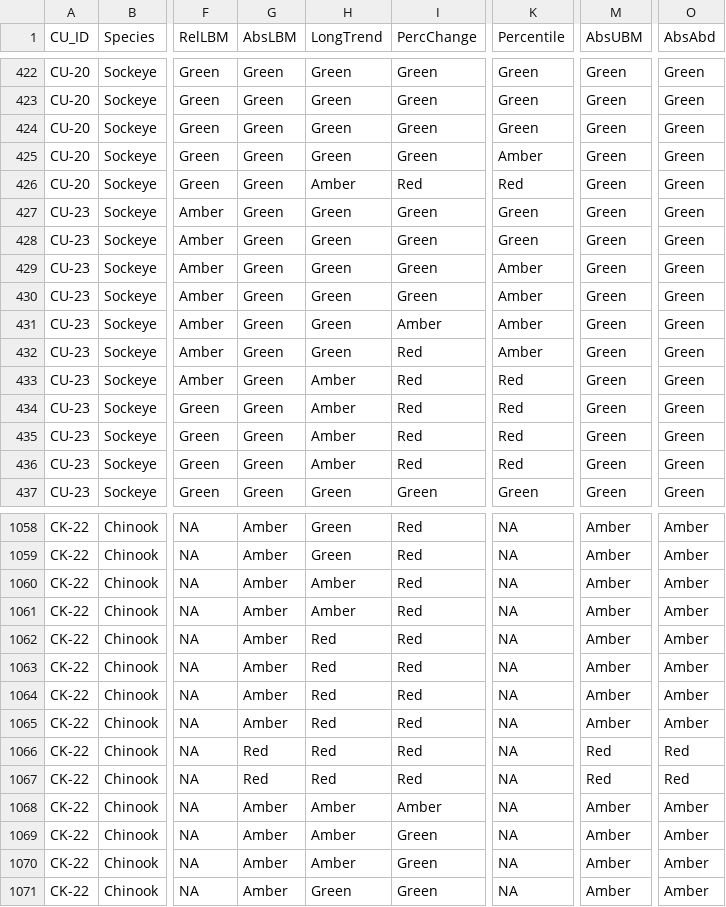
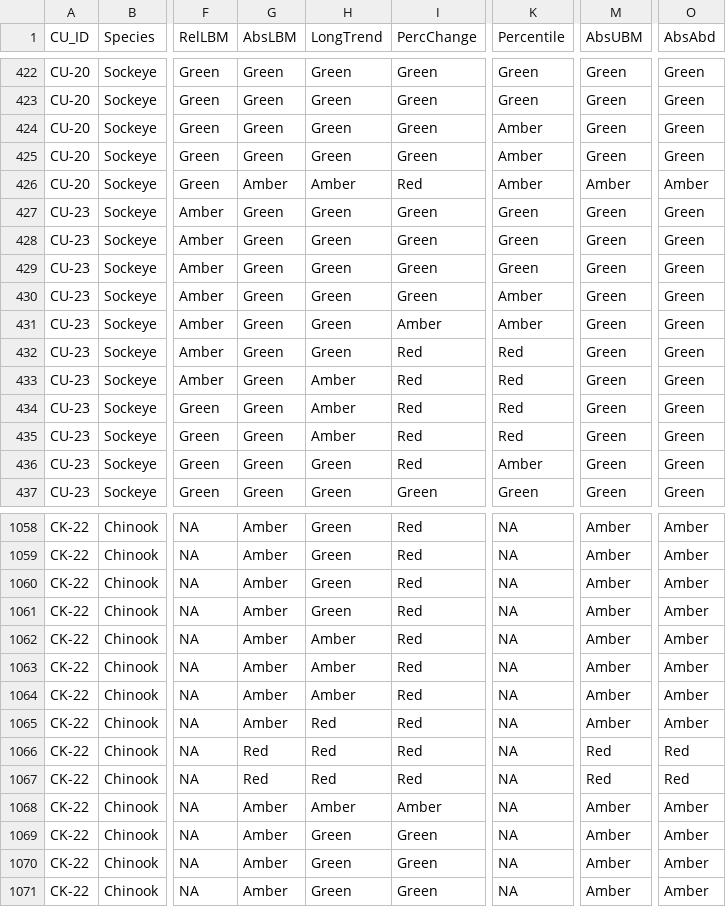
Before and after one commit to SOLV-Code/Scanner-Data-Processing, a CSV file: DATA_OUT/Retrospective_Metrics_Status.csv, drawn as a sheet; only a part is shown, gaps mark what is left out; the diff covers the shown part only; the diff names each change by its address in the sheet, - before the commit and + after, or states it on an @@ line.

```diff
--- a/DATA_OUT/Retrospective_Metrics_Status.csv
+++ b/DATA_OUT/Retrospective_Metrics_Status.csv
-K424 (Percentile): Green
+K424 (Percentile): Amber
-G426 (AbsLBM): Green
+G426 (AbsLBM): Amber
-K426 (Percentile): Red
+K426 (Percentile): Amber
-M426 (AbsUBM): Green
+M426 (AbsUBM): Amber
-O426 (AbsAbd): Green
+O426 (AbsAbd): Amber
-K429 (Percentile): Amber
+K429 (Percentile): Green
-K432 (Percentile): Amber
+K432 (Percentile): Red
-H436 (LongTrend): Amber
+H436 (LongTrend): Green
-K436 (Percentile): Red
+K436 (Percentile): Amber
-H1060:H1061 (LongTrend): Amber
+H1060:H1061 (LongTrend): Green
-H1062:H1064 (LongTrend): Red
+H1062:H1064 (LongTrend): Amber
-H1069:H1070 (LongTrend): Amber
+H1069:H1070 (LongTrend): Green
```
Also changed, not shown: 152 edited cells elsewhere in this file, DATA_OUT/METRICS_FILE_BY_CU.csv, DATA_OUT/Retrospective_Metrics_Values.csv, 3 other files.
